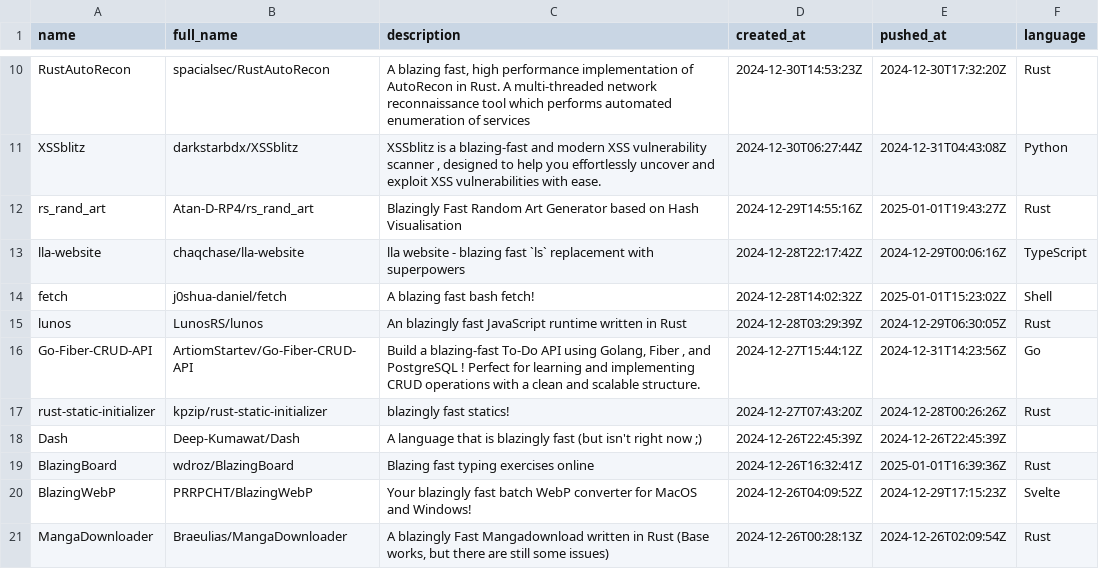
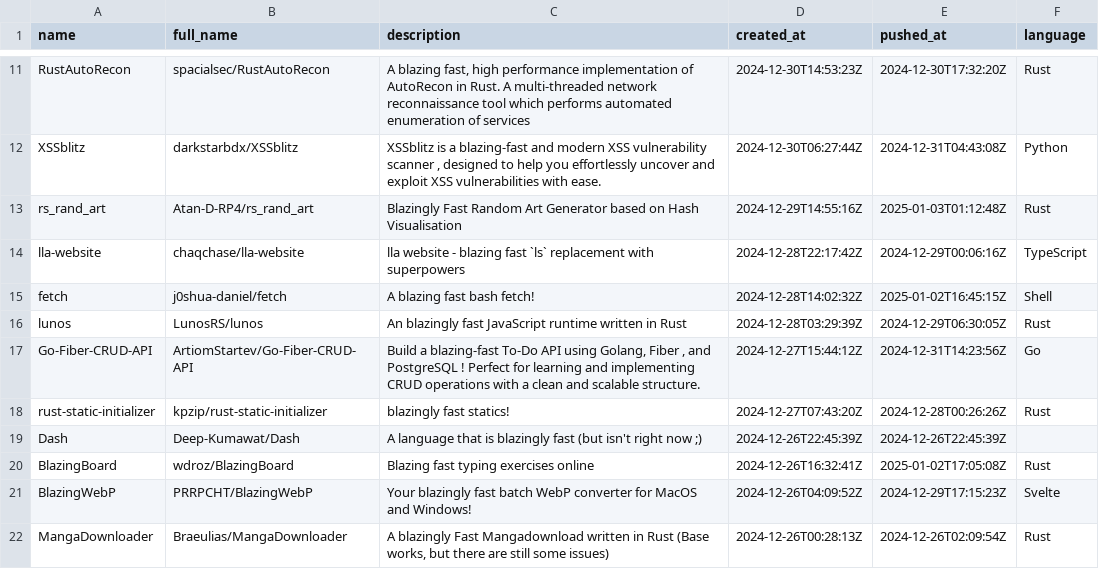
Before and after one commit to ninpnin/days-since-blazingly-fast, a CSV file: data/aggregated_results.csv, drawn as a sheet; only a part is shown, gaps mark what is left out; the diff covers the shown part only.

```diff
--- a/data/aggregated_results.csv
+++ b/data/aggregated_results.csv
@@ -11,5 +12,5 @@ RustAutoRecon,spacialsec/RustAutoRecon,"A blazing fast, high performance impleme
 XSSblitz,darkstarbdx/XSSblitz,"XSSblitz  is a blazing-fast  and modern  XSS vulnerability scanner , designed to help you effortlessly uncover  and exploit XSS vulnerabilities  with ease.",2024-12-30T06:27:44Z,2024-12-31T04:43:08Z,Python
-rs_rand_art,Atan-D-RP4/rs_rand_art,Blazingly Fast Random Art Generator based on Hash Visualisation,2024-12-29T14:55:16Z,2025-01-01T19:43:27Z,Rust
+rs_rand_art,Atan-D-RP4/rs_rand_art,Blazingly Fast Random Art Generator based on Hash Visualisation,2024-12-29T14:55:16Z,2025-01-03T01:12:48Z,Rust
 lla-website,chaqchase/lla-website,lla website - blazing fast `ls` replacement with superpowers,2024-12-28T22:17:42Z,2024-12-29T00:06:16Z,TypeScript
-fetch,j0shua-daniel/fetch,A blazing fast bash fetch!,2024-12-28T14:02:32Z,2025-01-01T15:23:02Z,Shell
+fetch,j0shua-daniel/fetch,A blazing fast bash fetch!,2024-12-28T14:02:32Z,2025-01-02T16:45:15Z,Shell
 lunos,LunosRS/lunos,An blazingly fast JavaScript runtime written in Rust,2024-12-28T03:29:39Z,2024-12-29T06:30:05Z,Rust
@@ -18,3 +19,3 @@ rust-static-initializer,kpzip/rust-static-initializer,blazingly fast statics!,20
 Dash,Deep-Kumawat/Dash,A language that is blazingly fast (but isn't right now ;),2024-12-26T22:45:39Z,2024-12-26T22:45:39Z,
-BlazingBoard,wdroz/BlazingBoard,Blazing fast typing exercises online,2024-12-26T16:32:41Z,2025-01-01T16:39:36Z,Rust
+BlazingBoard,wdroz/BlazingBoard,Blazing fast typing exercises online,2024-12-26T16:32:41Z,2025-01-02T17:05:08Z,Rust
 BlazingWebP,PRRPCHT/BlazingWebP,Your blazingly fast batch WebP converter for MacOS and Windows!,2024-12-26T04:09:52Z,2024-12-29T17:15:23Z,Svelte
```
Also changed, not shown: 3 added rows, 3 removed rows and 68 edited cells elsewhere in this file, data/frameworks_sorted.csv, data/sample.csv, 6 other files.
